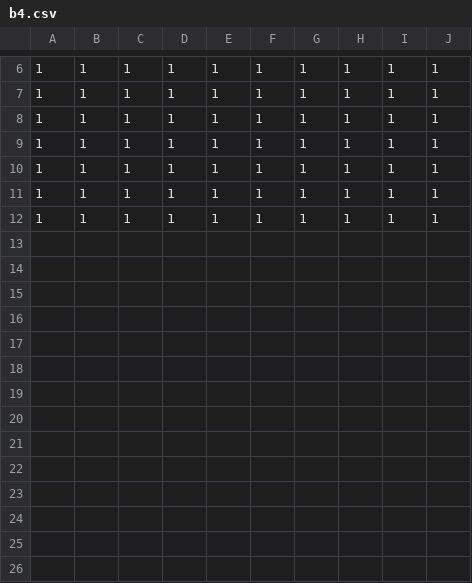
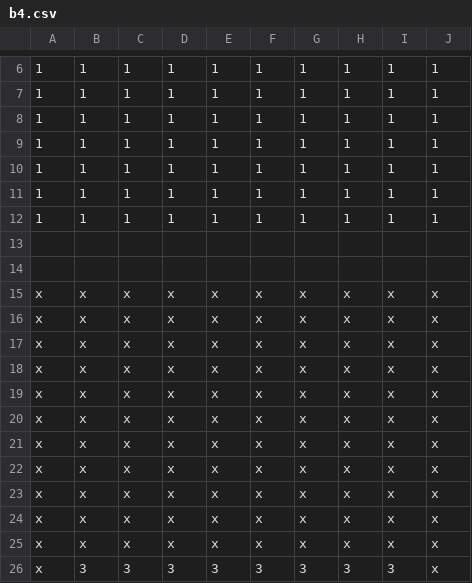
Before and after one commit to Naoya-Ito/rpg01, a CSV file: rpg01/data/b4.csv, drawn as a sheet; only a part is shown, gaps mark what is left out.

```diff
--- a/rpg01/data/b4.csv
+++ b/rpg01/data/b4.csv
@@ -12 +12,15 @@
 1,1,1,1,1,1,1,1,1,1
+
+
+x,x,x,x,x,x,x,x,x,x
+x,x,x,x,x,x,x,x,x,x
+x,x,x,x,x,x,x,x,x,x
+x,x,x,x,x,x,x,x,x,x
+x,x,x,x,x,x,x,x,x,x
+x,x,x,x,x,x,x,x,x,x
+x,x,x,x,x,x,x,x,x,x
+x,x,x,x,x,x,x,x,x,x
+x,x,x,x,x,x,x,x,x,x
+x,x,x,x,x,x,x,x,x,x
+x,x,x,x,x,x,x,x,x,x
+x,3,3,3,3,3,3,3,3,x
```
Also changed, not shown: rpg01/data/b1.csv, rpg01/data/b3.csv, 27 other files.
